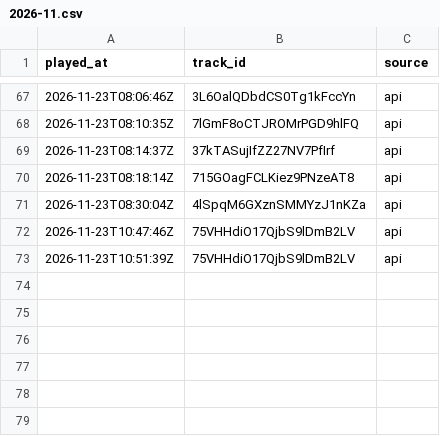
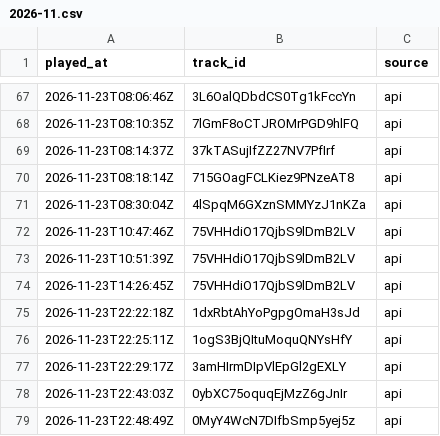
Before and after one commit to rey-coding-kim/spotify-monthly-top, a CSV file: data/plays/2026-11.csv, drawn as a sheet; only a part is shown, gaps mark what is left out; the diff names each change by its address in the sheet, - before the commit and + after, or states it on an @@ line.

```diff
--- a/data/plays/2026-11.csv
+++ b/data/plays/2026-11.csv
+row 74: 2026-11-23T14:26:45Z | 75VHHdiO17QjbS9lDmB2LV | api
+row 75: 2026-11-23T22:22:18Z | 1dxRbtAhYoPgpgOmaH3sJd | api
+row 76: 2026-11-23T22:25:11Z | 1ogS3BjQItuMoquQNYsHfY | api
+row 77: 2026-11-23T22:29:17Z | 3amHIrmDIpVlEpGl2gEXLY | api
+row 78: 2026-11-23T22:43:03Z | 0ybXC75oquqEjMzZ6gJnIr | api
+row 79: 2026-11-23T22:48:49Z | 0MyY4WcN7DIfbSmp5yej5z | api
```
Also changed, not shown: 2 other files.
